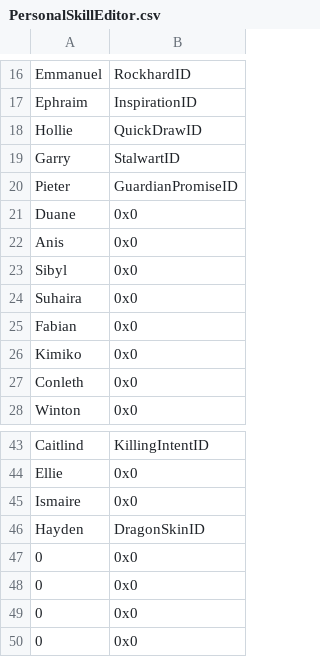
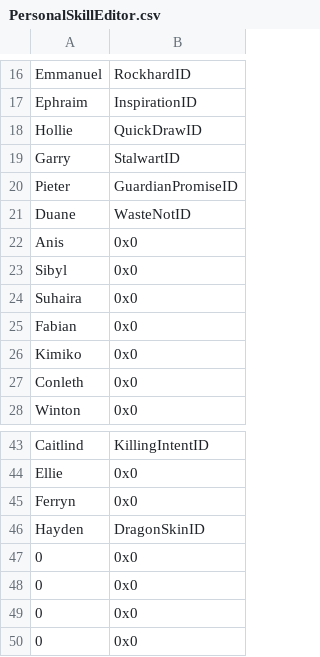
Before and after one commit to ToumeiHana/Inheritors-Build, a CSV file: Tables/NightmareModules/Skills/PersonalSkillEditor.csv, drawn as a sheet; only a part is shown, gaps mark what is left out.

Commit message:
Waste Not implemented

```diff
--- a/Tables/NightmareModules/Skills/PersonalSkillEditor.csv
+++ b/Tables/NightmareModules/Skills/PersonalSkillEditor.csv
@@ -20,3 +20,3 @@ Garry,StalwartID
 Pieter,GuardianPromiseID
-Duane,0x0
+Duane,WasteNotID
 Anis,0x0
@@ -44,3 +44,3 @@ Caitlind,KillingIntentID
 Ellie,0x0
-Ismaire,0x0
+Ferryn,0x0
 Hayden,DragonSkinID
```
Also changed, not shown: Tables/NightmareModules/Items/ItemTable.csv, 10 other files.
